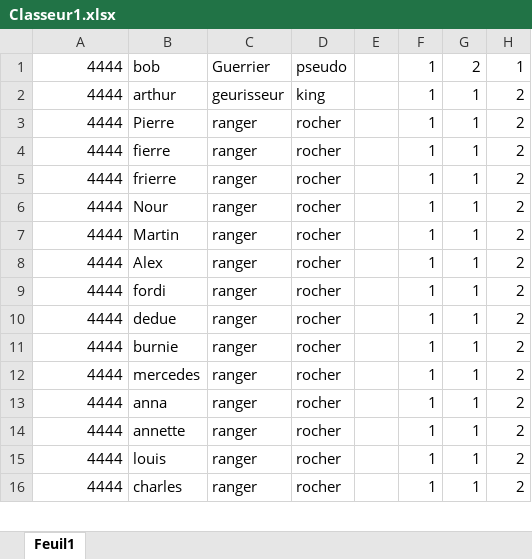
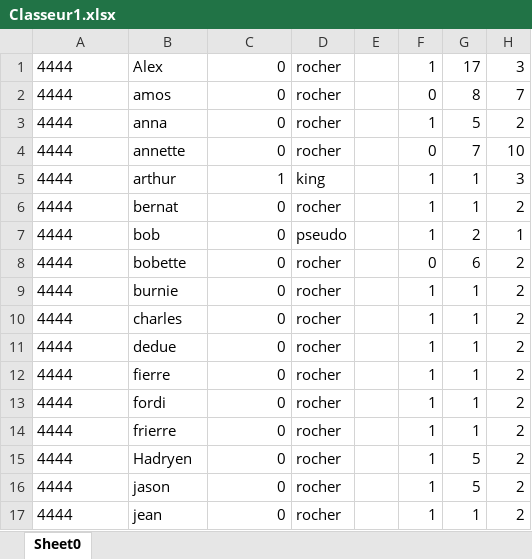
Before and after one commit to LMSFBH/Projet-informatique-ClassCraft, an Excel workbook: Classeur1.xlsx, sheet Sheet0, drawn as a sheet; only a part is shown; values as stored, in another font and other column widths than the file's, no borders; charts and pictures not drawn; removed rows and columns are numbered as before the commit, all else as after; the diff covers the shown part only; the diff names each change by its address in the sheet, - before the commit and + after, or states it on an @@ line.

```diff
--- a/Classeur1.xlsx (sheet Sheet0)
+++ b/Classeur1.xlsx (sheet Sheet0)
-sheet tab: Feuil1
+sheet tab: Sheet0
+row 1: 4444 | Alex | 0 | rocher |  | 1 | 17 | 3
+row 2: 4444 | amos | 0 | rocher |  | 0 | 8 | 7
+row 3: 4444 | anna | 0 | rocher |  | 1 | 5 | 2
+row 4: 4444 | annette | 0 | rocher |  | 0 | 7 | 10
+row 5: 4444 | arthur | 1 | king |  | 1 | 1 | 3
+row 6: 4444 | bernat | 0 | rocher |  | 1 | 1 | 2
-A7 alignment: right
+A7 alignment: left
-C7: Guerrier
+C7: 0
+row 8: 4444 | bobette | 0 | rocher |  | 0 | 6 | 2
+row 9: 4444 | burnie | 0 | rocher |  | 1 | 1 | 2
-A10:A12 alignment: right
+A10:A12 alignment: left
-B10: arthur
+B10: charles
-C10: geurisseur
+C10: 0
-D10: king
+D10: rocher
-B11: Pierre
+B11: dedue
-C11:C12: ranger
+C11:C12: 0
-row 5: 4444 | frierre | ranger | rocher |  | 1 | 1 | 2
-row 6: 4444 | Nour | ranger | rocher |  | 1 | 1 | 2
-row 7: 4444 | Martin | ranger | rocher |  | 1 | 1 | 2
-row 8: 4444 | Alex | ranger | rocher |  | 1 | 1 | 2
-A13 alignment: right
+A13 alignment: left
-C13: ranger
+C13: 0
-row 10: 4444 | dedue | ranger | rocher |  | 1 | 1 | 2
-A14:A17 alignment: right
+A14:A17 alignment: left
-B14: burnie
+B14: frierre
-C14:C17: ranger
+C14:C17: 0
-B15: mercedes
+B15: Hadryen
-G15:G16: 1
+G15:G16: 5
-B16: anna
+B16: jason
-B17: annette
+B17: jean
-row 15: 4444 | louis | ranger | rocher |  | 1 | 1 | 2
-row 16: 4444 | charles | ranger | rocher |  | 1 | 1 | 2
```
Also changed, not shown: 2 added rows, 3 removed rows, 15 edited cells and cell formats elsewhere in this sheet, charts or pictures, 15 other files.
